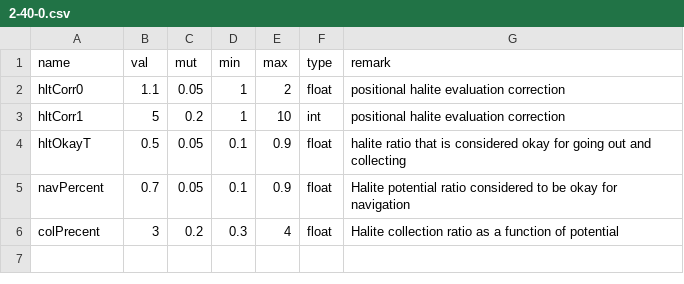
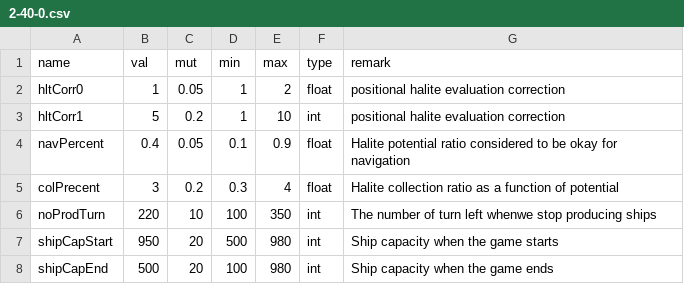
Before and after one commit to ssantichaivekin/halite3, a CSV file: csv/2-40-0.csv, drawn as a sheet.

```diff
--- a/csv/2-40-0.csv
+++ b/csv/2-40-0.csv
@@ -1,6 +1,8 @@
 name,val,mut,min,max,type,remark
-hltCorr0,1.1,0.05,1,2,float,positional halite evaluation correction
+hltCorr0,1,0.05,1,2,float,positional halite evaluation correction
 hltCorr1,5,0.2,1,10,int,positional halite evaluation correction
-hltOkayT,0.5,0.05,0.1,0.9,float,halite ratio that is considered okay for going out and collecting
-navPercent,0.7,0.05,0.1,0.9,float,Halite potential ratio considered to be okay for navigation
+navPercent,0.4,0.05,0.1,0.9,float,Halite potential ratio considered to be okay for navigation
 colPrecent,3,0.2,0.3,4,float,Halite collection ratio as a function of potential
+noProdTurn,220,10,100,350,int,The number of turn left whenwe stop producing ships
+shipCapStart,950,20,500,980,int,Ship capacity when the game starts
+shipCapEnd,500,20,100,980,int,Ship capacity when the game ends
```
Also changed, not shown: csv-sample.csv, csv/2-32-0.csv, 37 other files.
